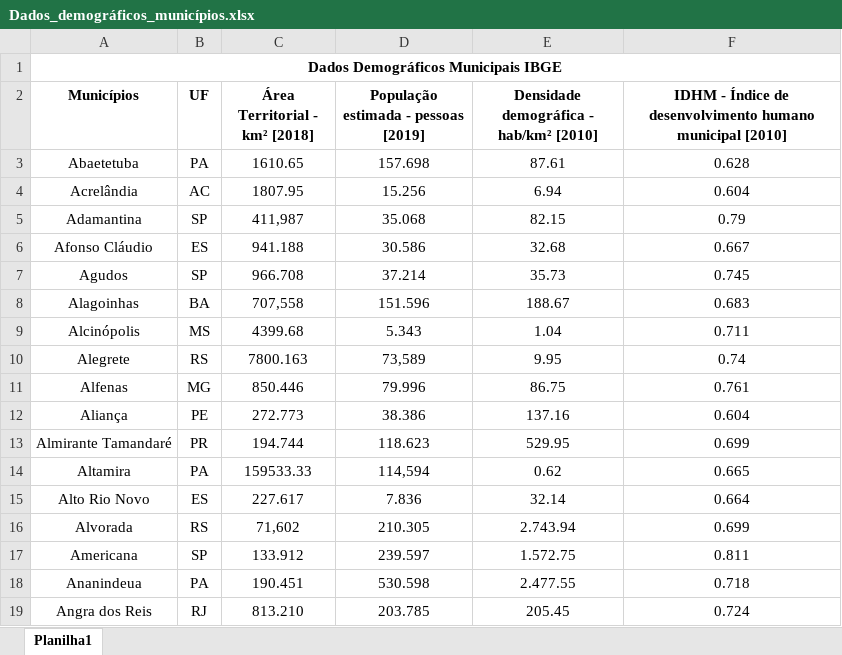
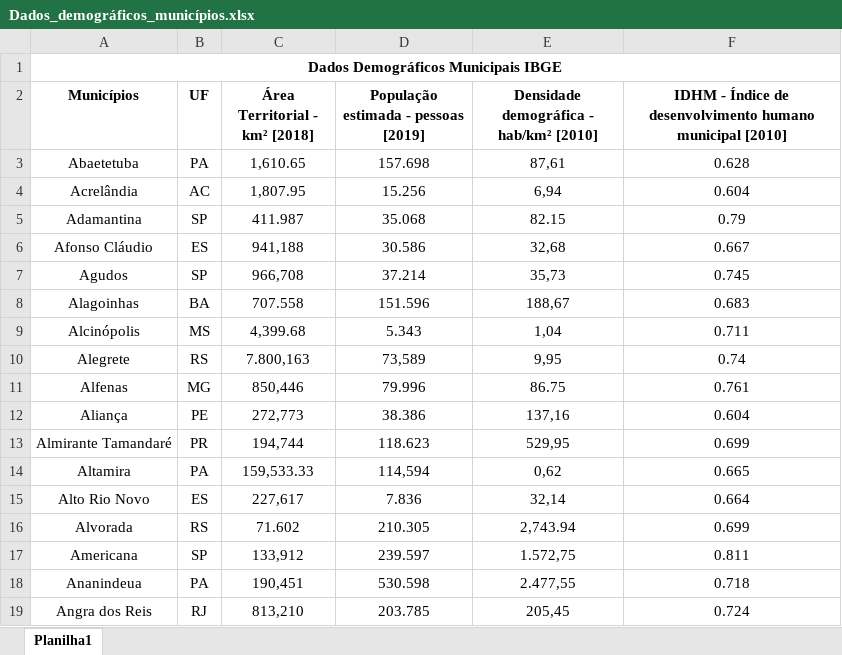
Before and after one commit to gfsilveira/covid, an Excel workbook: data/Dados_demográficos_municípios.xlsx, sheet Planilha1, drawn as a sheet; only a part is shown; values as stored, in another font and other column widths than the file's, no borders; the diff covers the shown part only; the diff names each change by its address in the sheet, - before the commit and + after, or states it on an @@ line.

```diff
--- a/data/Dados_demográficos_municípios.xlsx (sheet Planilha1)
+++ b/data/Dados_demográficos_municípios.xlsx (sheet Planilha1)
-C3 (Área Territorial - km² [2018]): 1610.65
+C3 (Área Territorial - km² [2018]): 1,610.65
-E3: 87.61
+E3: 87,61
-C4 (Área Territorial - km² [2018]): 1807.95
+C4 (Área Territorial - km² [2018]): 1,807.95
-E4: 6.94
+E4: 6,94
-C5 (Área Territorial - km² [2018]): 411,987
+C5 (Área Territorial - km² [2018]): 411.987
-C6 (Área Territorial - km² [2018]): 941.188
+C6 (Área Territorial - km² [2018]): 941,188
-E6: 32.68
+E6: 32,68
-C7 (Área Territorial - km² [2018]): 966.708
+C7 (Área Territorial - km² [2018]): 966,708
-E7: 35.73
+E7: 35,73
-C8 (Área Territorial - km² [2018]): 707,558
+C8 (Área Territorial - km² [2018]): 707.558
-E8: 188.67
+E8: 188,67
-C9 (Área Territorial - km² [2018]): 4399.68
+C9 (Área Territorial - km² [2018]): 4,399.68
-E9: 1.04
+E9: 1,04
-C10 (Área Territorial - km² [2018]): 7800.163
+C10 (Área Territorial - km² [2018]): 7.800,163
-E10: 9.95
+E10: 9,95
-C11 (Área Territorial - km² [2018]): 850.446
+C11 (Área Territorial - km² [2018]): 850,446
-C12 (Área Territorial - km² [2018]): 272.773
+C12 (Área Territorial - km² [2018]): 272,773
-E12: 137.16
+E12: 137,16
-C13 (Área Territorial - km² [2018]): 194.744
+C13 (Área Territorial - km² [2018]): 194,744
-E13: 529.95
+E13: 529,95
-C14 (Área Territorial - km² [2018]): 159533.33
+C14 (Área Territorial - km² [2018]): 159,533.33
-E14: 0.62
+E14: 0,62
-C15 (Área Territorial - km² [2018]): 227.617
+C15 (Área Territorial - km² [2018]): 227,617
-E15: 32.14
+E15: 32,14
-C16 (Área Territorial - km² [2018]): 71,602
+C16 (Área Territorial - km² [2018]): 71.602
-E16: 2.743.94
+E16: 2,743.94
-C17 (Área Territorial - km² [2018]): 133.912
+C17 (Área Territorial - km² [2018]): 133,912
-E17: 1.572.75
+E17: 1.572,75
-C18 (Área Territorial - km² [2018]): 190.451
+C18 (Área Territorial - km² [2018]): 190,451
-E18: 2.477.55
+E18: 2.477,55
-C19 (Área Territorial - km² [2018]): 813.210
+C19 (Área Territorial - km² [2018]): 813,210
-E19: 205.45
+E19: 205,45
```
Also changed, not shown: 2 removed rows and 825 edited cells elsewhere in this sheet, 41 other files.
